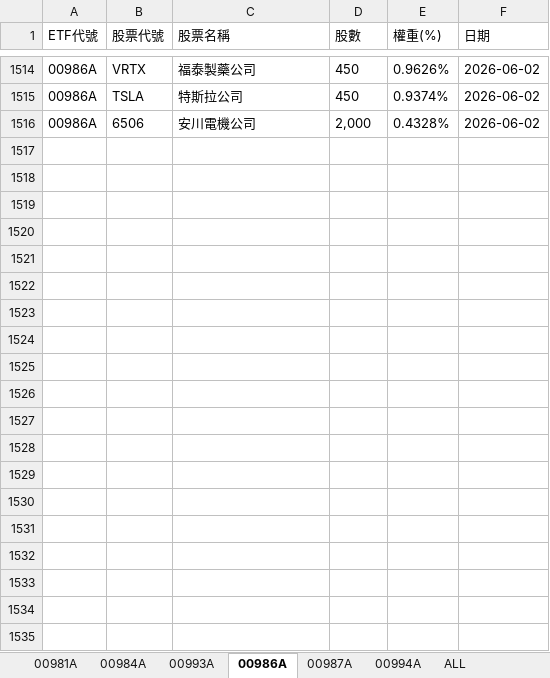
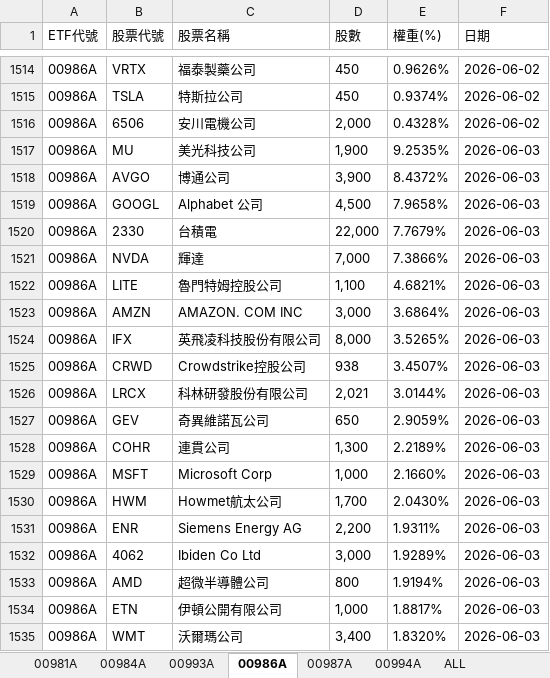
Before and after one commit to Terry-usdc/etf-auto-update, an Excel workbook: etf_holdings.xlsx, sheet 00986A, drawn as a sheet; only a part is shown, gaps mark what is left out; values as stored, in another font and other column widths than the file's, no borders; the diff covers the shown part only; the diff names each change by its address in the sheet, - before the commit and + after, or states it on an @@ line.

```diff
--- a/etf_holdings.xlsx (sheet 00986A)
+++ b/etf_holdings.xlsx (sheet 00986A)
+row 1517: 00986A | MU | 美光科技公司 | 1,900 | 9.2535% | 2026-06-03
+row 1518: 00986A | AVGO | 博通公司 | 3,900 | 8.4372% | 2026-06-03
+row 1519: 00986A | GOOGL | Alphabet 公司 | 4,500 | 7.9658% | 2026-06-03
+row 1520: 00986A | 2330 | 台積電 | 22,000 | 7.7679% | 2026-06-03
+row 1521: 00986A | NVDA | 輝達 | 7,000 | 7.3866% | 2026-06-03
+row 1522: 00986A | LITE | 魯門特姆控股公司 | 1,100 | 4.6821% | 2026-06-03
+row 1523: 00986A | AMZN | AMAZON. COM INC | 3,000 | 3.6864% | 2026-06-03
+row 1524: 00986A | IFX | 英飛凌科技股份有限公司 | 8,000 | 3.5265% | 2026-06-03
+row 1525: 00986A | CRWD | Crowdstrike控股公司 | 938 | 3.4507% | 2026-06-03
+row 1526: 00986A | LRCX | 科林研發股份有限公司 | 2,021 | 3.0144% | 2026-06-03
+row 1527: 00986A | GEV | 奇異維諾瓦公司 | 650 | 2.9059% | 2026-06-03
+row 1528: 00986A | COHR | 連貫公司 | 1,300 | 2.2189% | 2026-06-03
+row 1529: 00986A | MSFT | Microsoft Corp | 1,000 | 2.1660% | 2026-06-03
+row 1530: 00986A | HWM | Howmet航太公司 | 1,700 | 2.0430% | 2026-06-03
+row 1531: 00986A | ENR | Siemens Energy AG | 2,200 | 1.9311% | 2026-06-03
+row 1532: 00986A | 4062 | Ibiden Co Ltd | 3,000 | 1.9289% | 2026-06-03
+row 1533: 00986A | AMD | 超微半導體公司 | 800 | 1.9194% | 2026-06-03
+row 1534: 00986A | ETN | 伊頓公開有限公司 | 1,000 | 1.8817% | 2026-06-03
+row 1535: 00986A | WMT | 沃爾瑪公司 | 3,400 | 1.8320% | 2026-06-03
```
Also changed, not shown: 13 added rows elsewhere in this sheet, sheet ALL, sheet 00981A, sheet 00994A, sheet 00987A.
